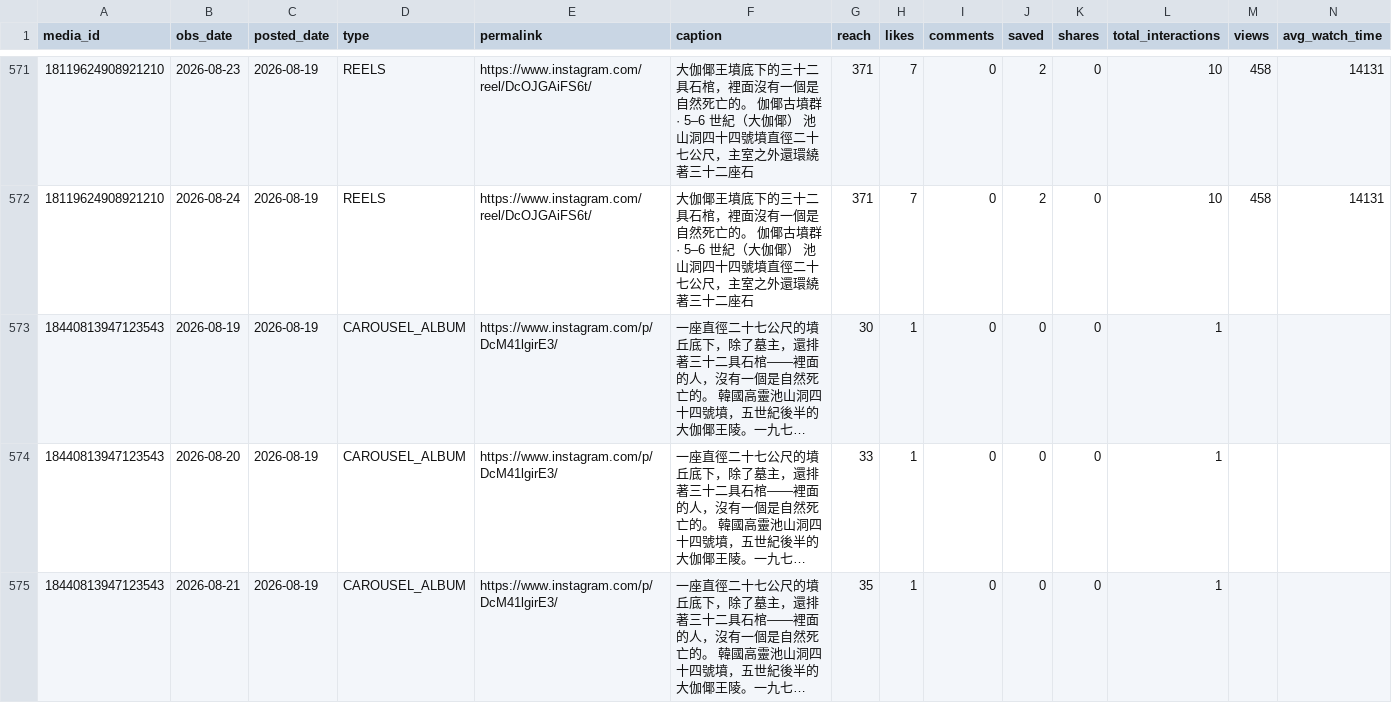
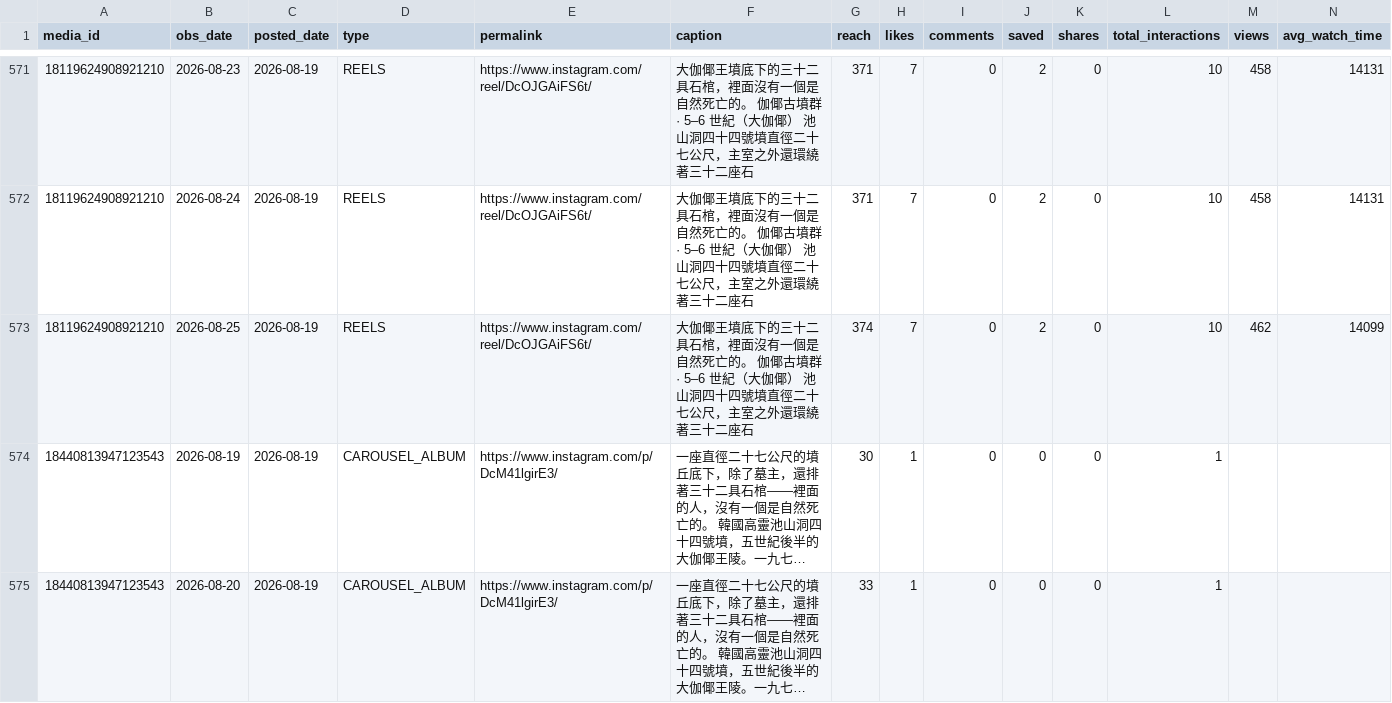
Before and after one commit to easylive1989/lorescape, a CSV file: data/metrics/ig_posts.csv, drawn as a sheet; only a part is shown, gaps mark what is left out; the shorter side is filled out with more unchanged rows; long unchanged cells end in …; the diff covers the shown part only; the diff names each change by its address in the sheet, - before the commit and + after, or states it on an @@ line.

Commit message:
chore(metrics): update daily snapshots

```diff
--- a/data/metrics/ig_posts.csv
+++ b/data/metrics/ig_posts.csv
+row 573: 18119624908921210 | 2026-08-25 | 2026-08-19 | REELS | https://www.instagram.com/reel/DcOJGAiFS6t/ | 大伽倻王墳底下的三十二具石棺，裡面沒有一個是自然死亡的。 伽倻古墳群 · 5–6 世紀（大伽倻） 池山洞四十四號墳直徑二十七公尺，主室之外還環繞著三十二座石 | 374 | 7 | 0 | 2 | 0 | 10 | 462 | 14099
```
Also changed, not shown: 13 added rows elsewhere in this file, data/metrics/gsc.csv, data/metrics/ig.csv, 4 other files.
